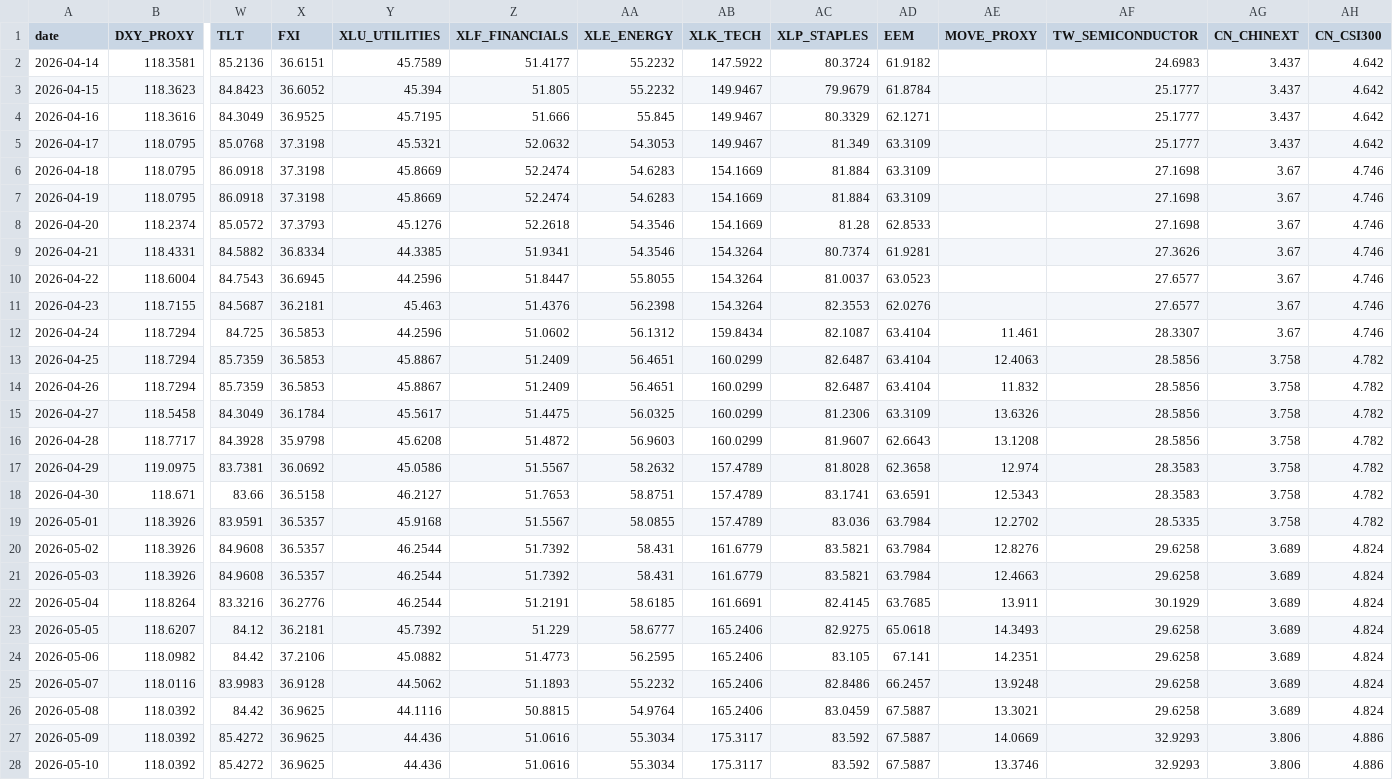
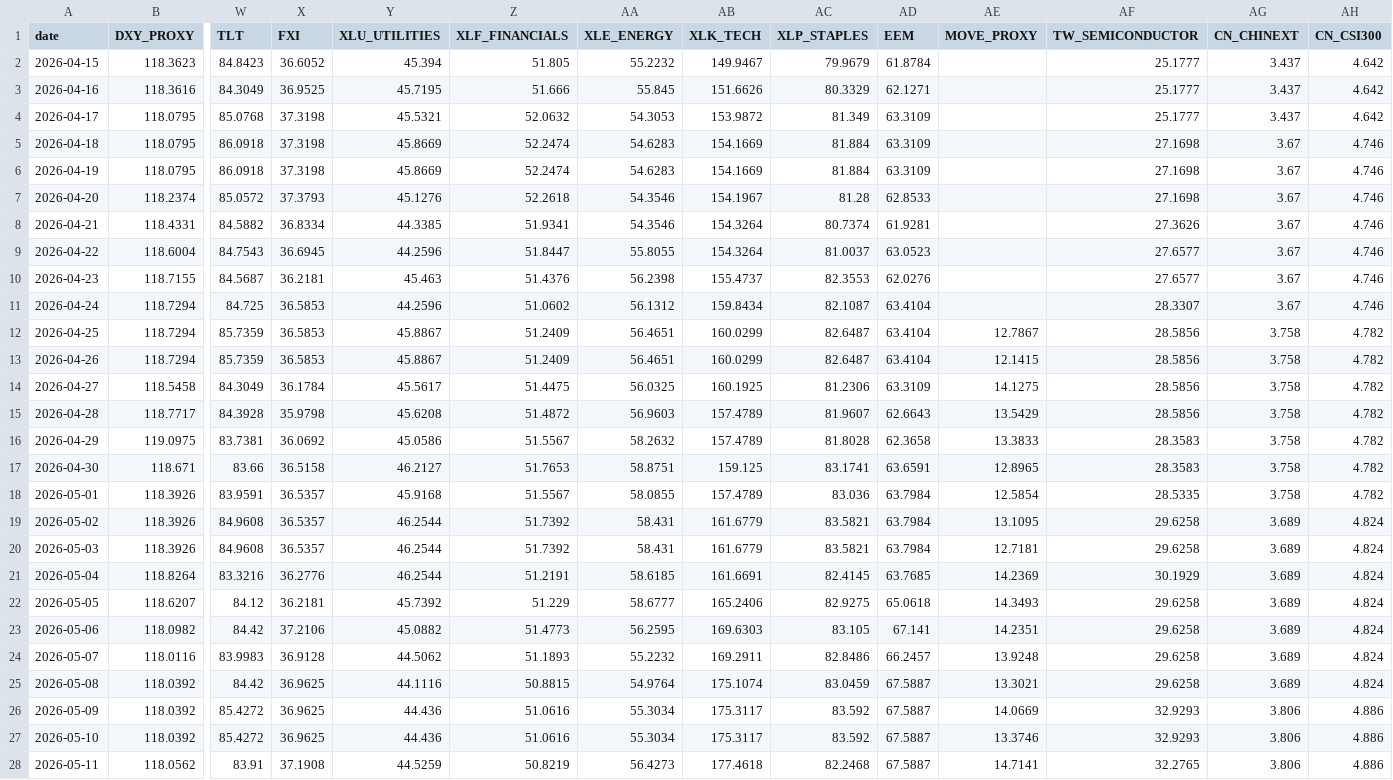
Before and after one commit to stutjeff/pios-capital-flow-engine, a CSV file: data/capital_flow_timeseries_180d.csv, drawn as a sheet; only a part is shown, gaps mark what is left out; the shorter side is filled out with more unchanged rows; removed rows and columns are numbered as before the commit, all else as after; rows hold the shown columns only; the diff covers the shown part only; the diff names each change by its address in the sheet, - before the commit and + after, or states it on an @@ line.

```diff
--- a/data/capital_flow_timeseries_180d.csv
+++ b/data/capital_flow_timeseries_180d.csv
-row 2: 2026-04-14 | 118.3581 | 85.2136 | 36.6151 | 45.7589 | 51.4177 | 55.2232 | 147.5922 | 80.3724 | 61.9182 |  | 24.6983 | 3.437 | 4.642
-AB3 (XLK_TECH): 149.9467
+AB3 (XLK_TECH): 151.6626
-AB4 (XLK_TECH): 149.9467
+AB4 (XLK_TECH): 153.9872
-AB7 (XLK_TECH): 154.1669
+AB7 (XLK_TECH): 154.1967
-AB10 (XLK_TECH): 154.3264
+AB10 (XLK_TECH): 155.4737
-AE11 (MOVE_PROXY): 11.461
+AE11 (MOVE_PROXY): (empty)
-AE12 (MOVE_PROXY): 12.4063
+AE12 (MOVE_PROXY): 12.7867
-AE13 (MOVE_PROXY): 11.832
+AE13 (MOVE_PROXY): 12.1415
-AB14 (XLK_TECH): 160.0299
+AB14 (XLK_TECH): 160.1925
-AE14 (MOVE_PROXY): 13.6326
+AE14 (MOVE_PROXY): 14.1275
-AB15 (XLK_TECH): 160.0299
+AB15 (XLK_TECH): 157.4789
-AE15 (MOVE_PROXY): 13.1208
+AE15 (MOVE_PROXY): 13.5429
-AE16 (MOVE_PROXY): 12.974
+AE16 (MOVE_PROXY): 13.3833
-AB17 (XLK_TECH): 157.4789
+AB17 (XLK_TECH): 159.125
-AE17 (MOVE_PROXY): 12.5343
+AE17 (MOVE_PROXY): 12.8965
-AE18 (MOVE_PROXY): 12.2702
+AE18 (MOVE_PROXY): 12.5854
-AE19 (MOVE_PROXY): 12.8276
+AE19 (MOVE_PROXY): 13.1095
-AE20 (MOVE_PROXY): 12.4663
+AE20 (MOVE_PROXY): 12.7181
-AE21 (MOVE_PROXY): 13.911
+AE21 (MOVE_PROXY): 14.2369
-AB23 (XLK_TECH): 165.2406
+AB23 (XLK_TECH): 169.6303
-AB24 (XLK_TECH): 165.2406
+AB24 (XLK_TECH): 169.2911
-AB25 (XLK_TECH): 165.2406
+AB25 (XLK_TECH): 175.1074
```
Also changed, not shown: 1 added row and 40 edited cells elsewhere in this file, data/factor_analysis.csv, data/market_state_history_180d.csv, 3 other files.
